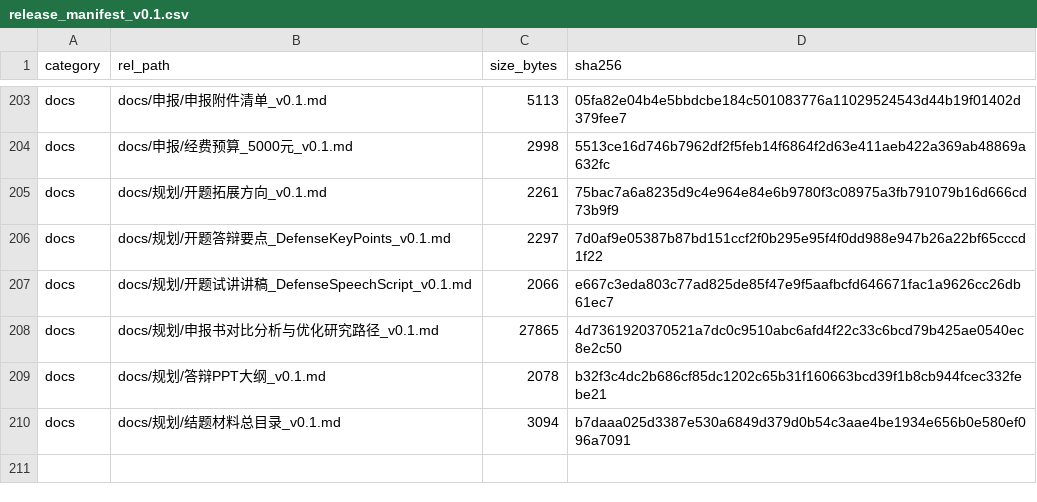
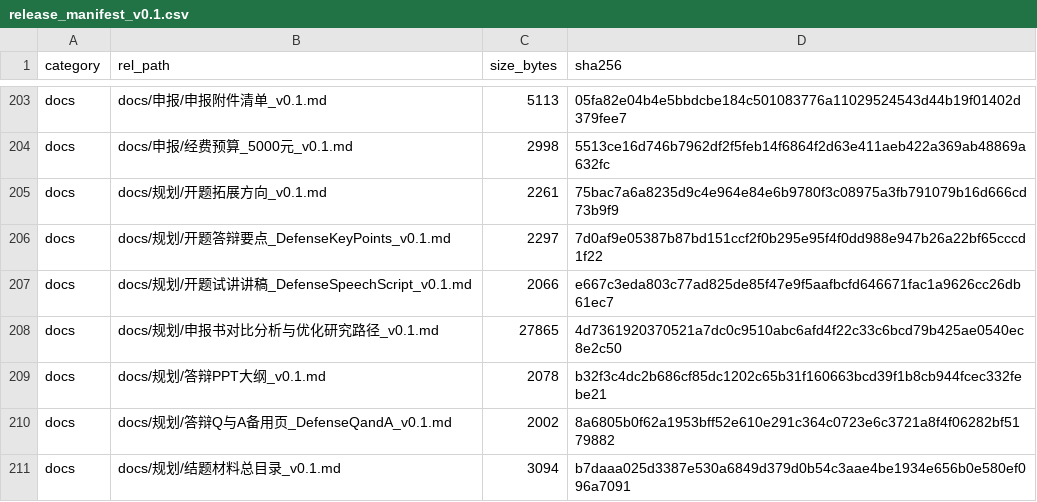
Before and after one commit to YWC886/new-folder, a CSV file: data/processed/release_manifest_v0.1.csv, drawn as a sheet; only a part is shown, gaps mark what is left out; the diff names each change by its address in the sheet, - before the commit and + after, or states it on an @@ line.

Commit message:
Round 96: add defense Q&A backup sheet

```diff
--- a/data/processed/release_manifest_v0.1.csv
+++ b/data/processed/release_manifest_v0.1.csv
+row 210: docs | docs/规划/答辩Q与A备用页_DefenseQandA_v0.1.md | 2002 | 8a6805b0f62a1953bff52e610e291c364c0723e6c3721a8f4f06282bf5179882
```
Also changed, not shown: 1 other file.
